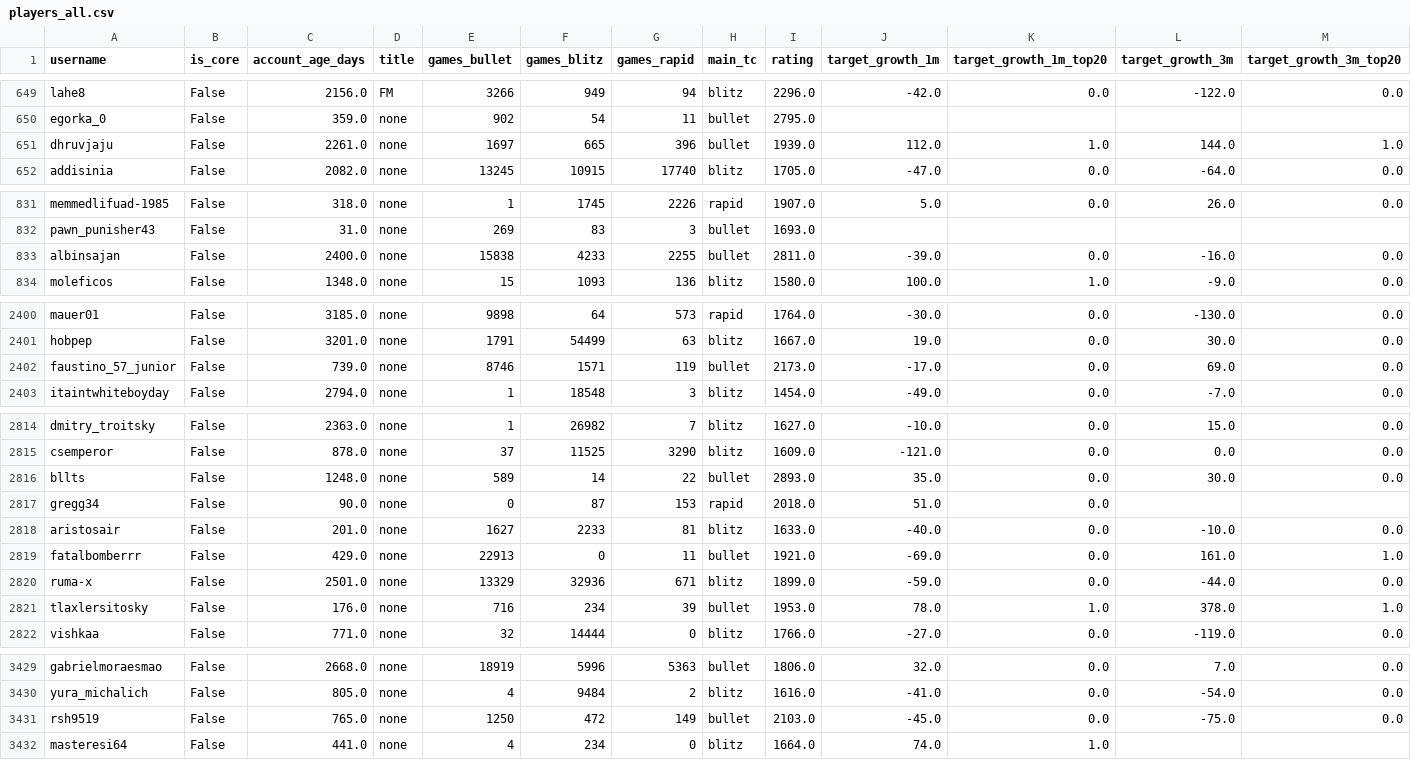
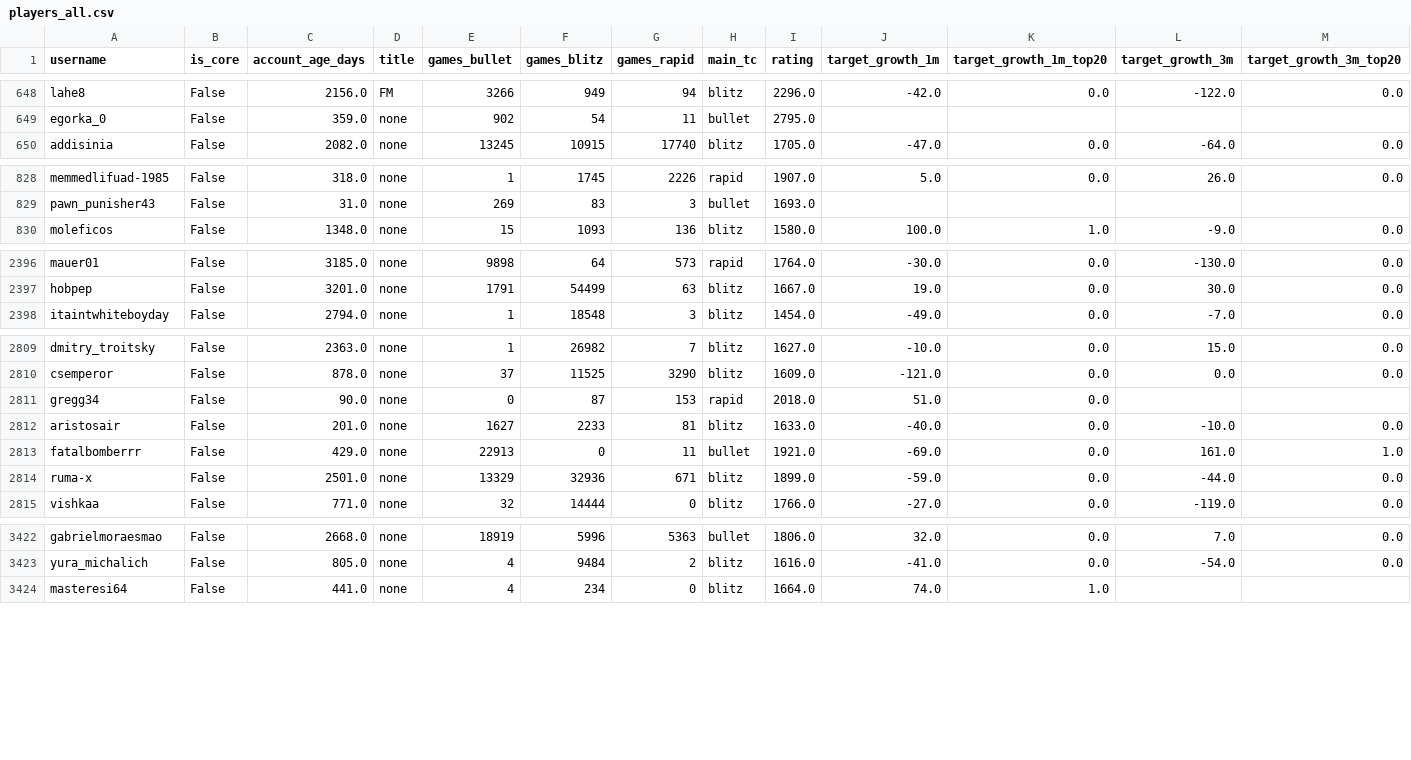
Before and after one commit to jfushada/local-emm-chess, a CSV file: data/processed/players_all.csv, drawn as a sheet; only a part is shown, gaps mark what is left out; rows hold the shown columns only; the diff covers the shown part only; the diff names each change by its address in the sheet, - before the commit and + after, or states it on an @@ line.

```diff
--- a/data/processed/players_all.csv
+++ b/data/processed/players_all.csv
-row 651: dhruvjaju | False | 2261.0 | none | 1697 | 665 | 396 | bullet | 1939.0 | 112.0 | 1.0 | 144.0 | 1.0
-row 833: albinsajan | False | 2400.0 | none | 15838 | 4233 | 2255 | bullet | 2811.0 | -39.0 | 0.0 | -16.0 | 0.0
-row 2402: faustino_57_junior | False | 739.0 | none | 8746 | 1571 | 119 | bullet | 2173.0 | -17.0 | 0.0 | 69.0 | 0.0
-row 2816: bllts | False | 1248.0 | none | 589 | 14 | 22 | bullet | 2893.0 | 35.0 | 0.0 | 30.0 | 0.0
-row 2821: tlaxlersitosky | False | 176.0 | none | 716 | 234 | 39 | bullet | 1953.0 | 78.0 | 1.0 | 378.0 | 1.0
-row 3431: rsh9519 | False | 765.0 | none | 1250 | 472 | 149 | bullet | 2103.0 | -45.0 | 0.0 | -75.0 | 0.0
```
Also changed, not shown: 9 removed rows elsewhere in this file, 6 other files.
